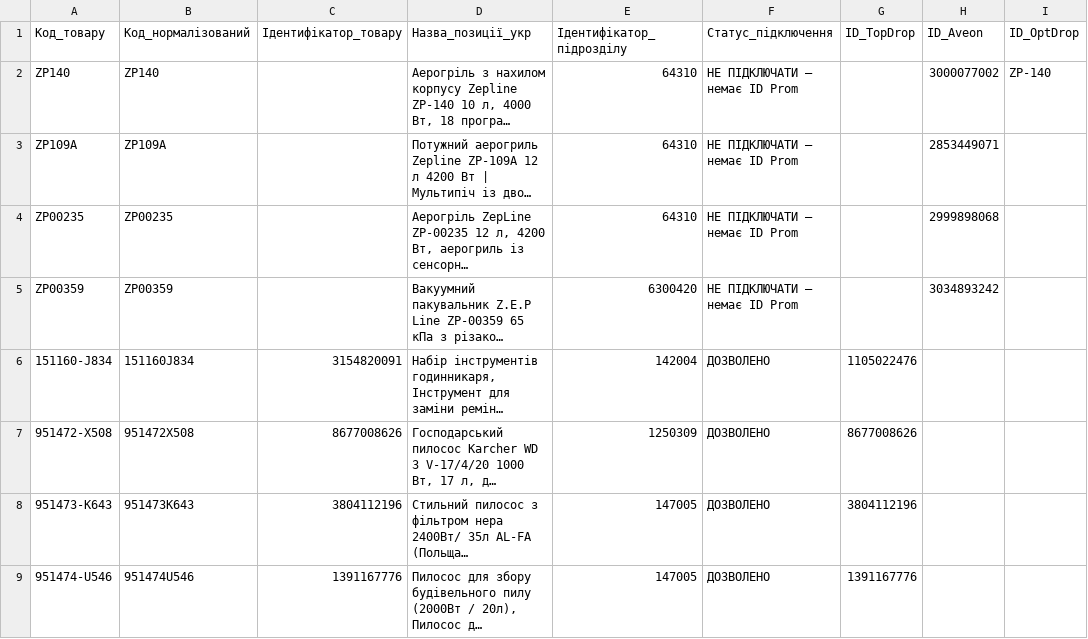
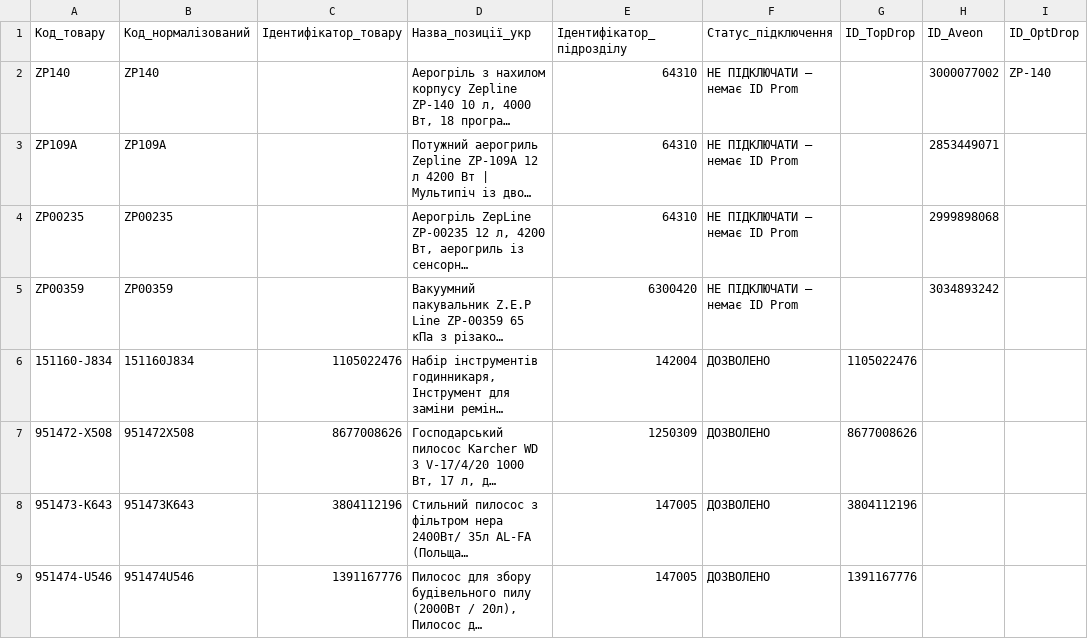
Before and after one commit to lgrom857-lang/Home-prime, a CSV file: whitelist_prom.csv, drawn as a sheet; only a part is shown; long unchanged cells end in …; the diff names each change by its address in the sheet, - before the commit and + after, or states it on an @@ line.

Commit message:
Restore Prom API ID from original Prom export for 151160-J834

```diff
--- a/whitelist_prom.csv
+++ b/whitelist_prom.csv
-C6 (Ідентифікатор_товару): 3154820091
+C6 (Ідентифікатор_товару): 1105022476
```
